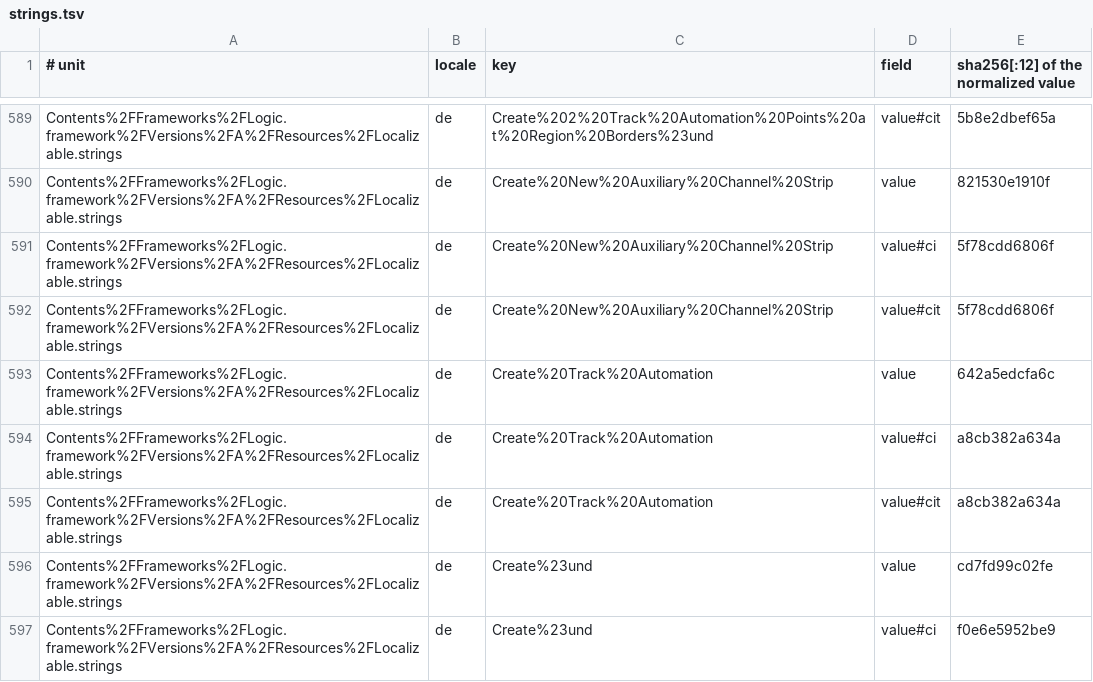
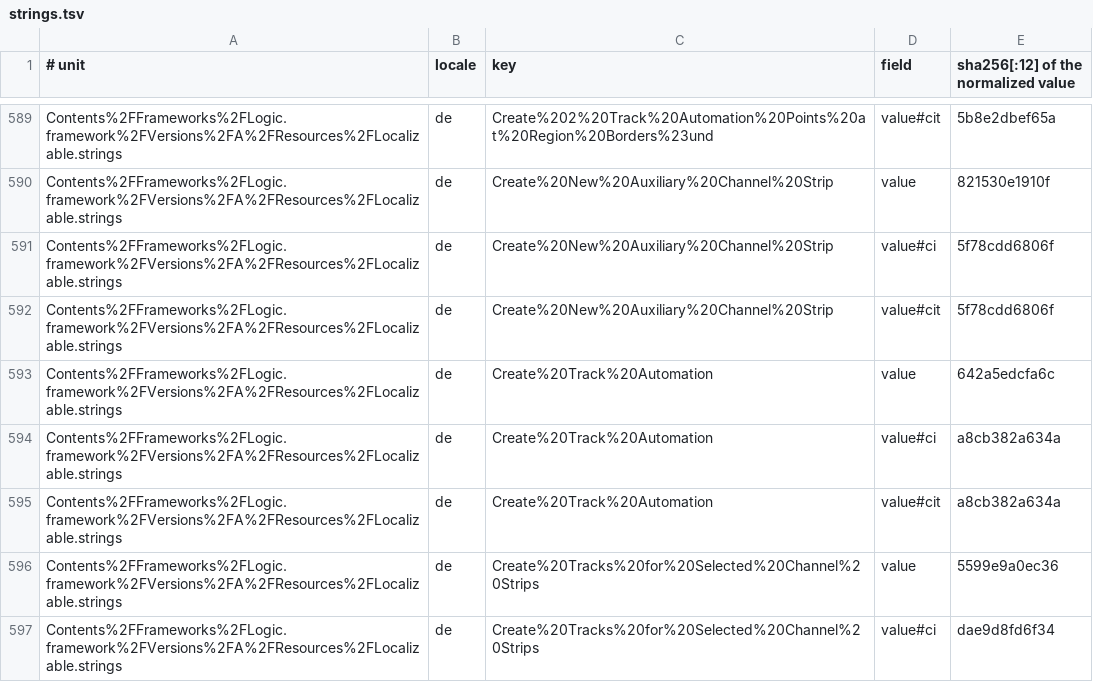
Before and after one commit to Dokport/logic-pro-mcp, a TSV file: docs/canon/index/strings.tsv, drawn as a sheet; only a part is shown, gaps mark what is left out; the shorter side is filled out with more unchanged rows; the diff covers the shown part only.

Commit message:
feat(aux): append one owned Arrange track
Limit: One Track creation is bound to its actual Aux Context; uncertain effects never permit retransmission, observed partial headers are retained, and the Aux-only inverse is withheld once Track creation is issued.
Record-Id: r-967ownedtrackappend
Provenance: drafted

```diff
--- a/docs/canon/index/strings.tsv
+++ b/docs/canon/index/strings.tsv
@@ -595 +595,3 @@ Contents%2FFrameworks%2FLogic.framework%2FVersions%2FA%2FResources%2FLocalizable
 Contents%2FFrameworks%2FLogic.framework%2FVersions%2FA%2FResources%2FLocalizable.strings	de	Create%20Track%20Automation	value#cit	a8cb382a634a
+Contents%2FFrameworks%2FLogic.framework%2FVersions%2FA%2FResources%2FLocalizable.strings	de	Create%20Tracks%20for%20Selected%20Channel%20Strips	value	5599e9a0ec36
+Contents%2FFrameworks%2FLogic.framework%2FVersions%2FA%2FResources%2FLocalizable.strings	de	Create%20Tracks%20for%20Selected%20Channel%20Strips	value#ci	dae9d8fd6f34
```
Also changed, not shown: 28 added rows elsewhere in this file, docs/canon/ledger/casefold.tsv, 5 other files.
